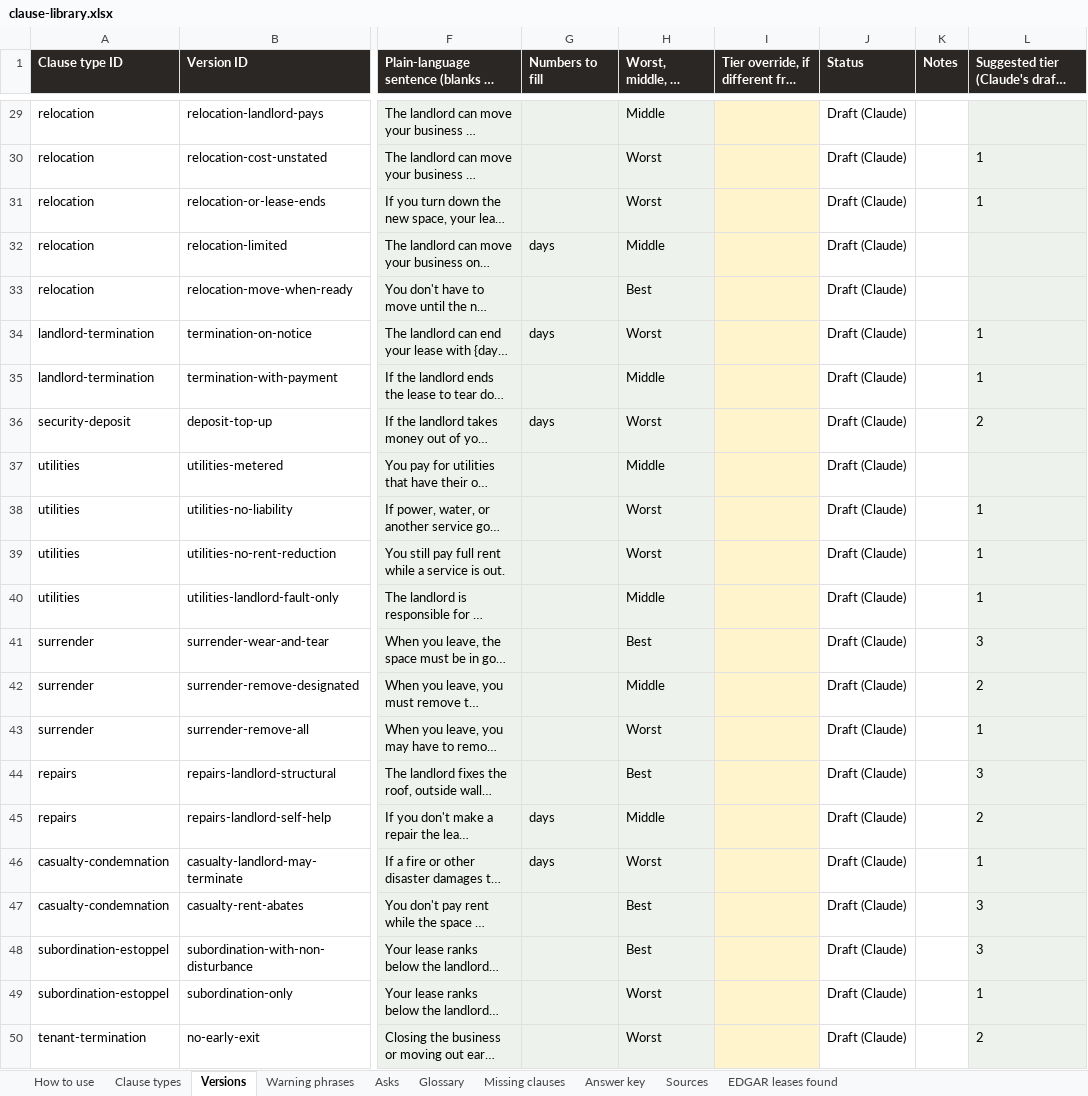
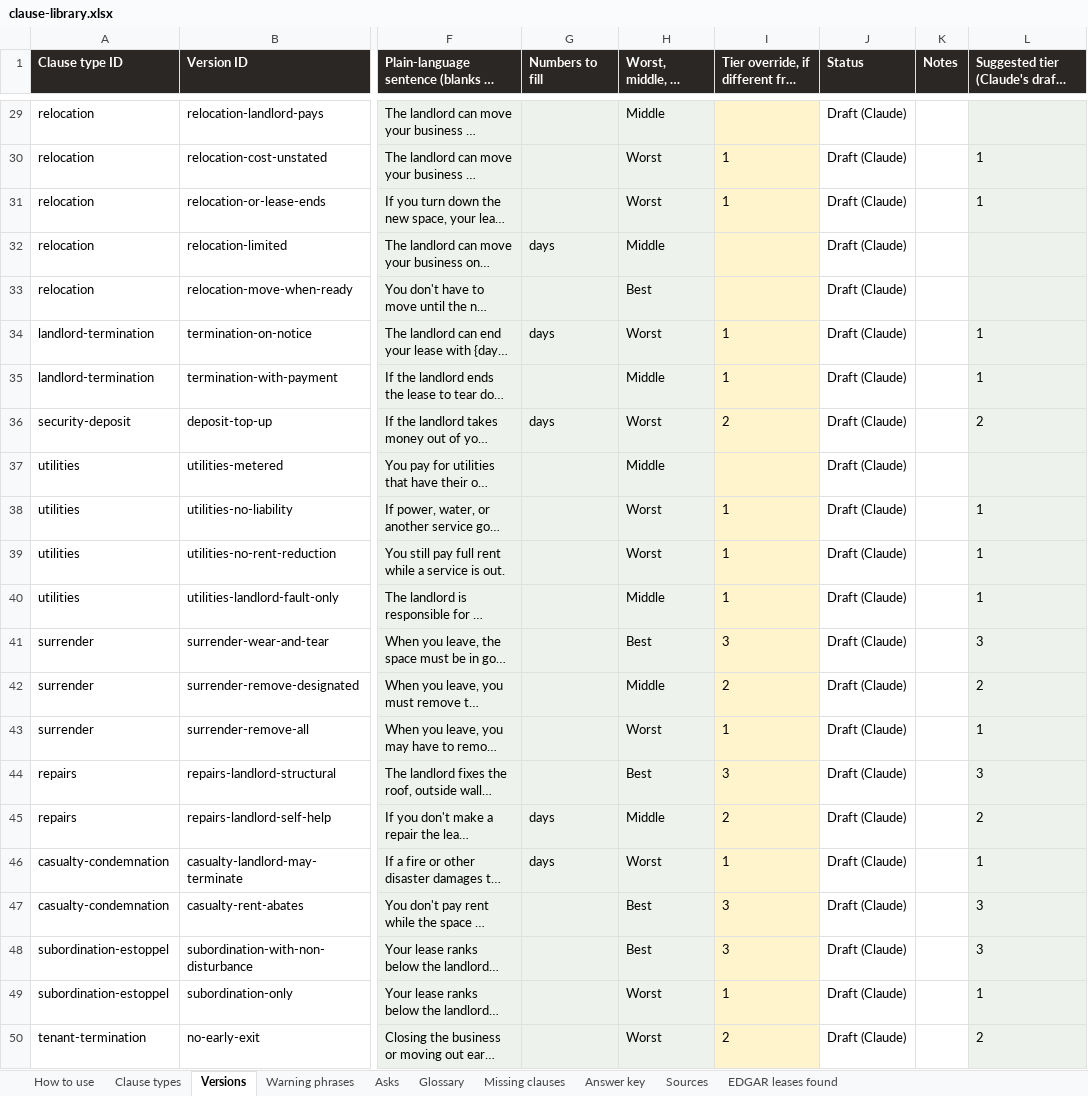
Before and after one commit to zacharybhattacharjee/clause-and-effect, an Excel workbook: library/clause-library.xlsx, sheet Versions, drawn as a sheet; only a part is shown, gaps mark what is left out; long unchanged cells end in …; values as stored, in another font and other column widths than the file's, no borders; the diff covers the shown part only; the diff names each change by its address in the sheet, - before the commit and + after, or states it on an @@ line.

```diff
--- a/library/clause-library.xlsx (sheet Versions)
+++ b/library/clause-library.xlsx (sheet Versions)
-I30:I31: (empty)
+I30:I31: 1
-I34:I35: (empty)
+I34:I35: 1
-I36: (empty)
+I36: 2
-I38:I40: (empty)
+I38:I40: 1
-I41: (empty)
+I41: 3
-I42: (empty)
+I42: 2
-I43: (empty)
+I43: 1
-I44: (empty)
+I44: 3
-I45: (empty)
+I45: 2
-I46: (empty)
+I46: 1
-I47:I48: (empty)
+I47:I48: 3
-I49: (empty)
+I49: 1
-I50: (empty)
+I50: 2
```
Also changed, not shown: 37 edited cells elsewhere in this sheet, sheet Clause types, 3 other files.
